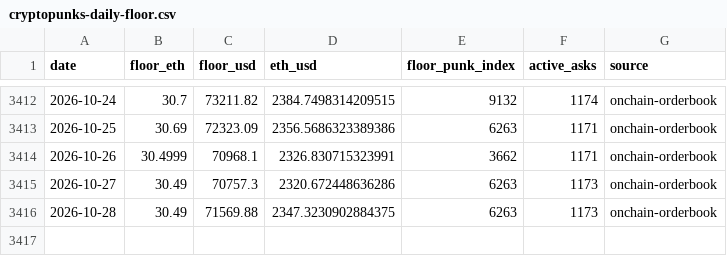
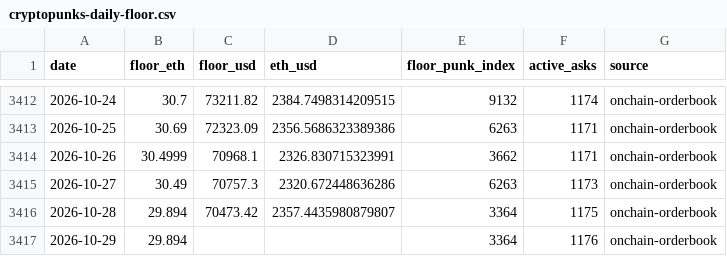
Before and after one commit to punkprice-data/cryptopunks-floor, a CSV file: data/cryptopunks-daily-floor.csv, drawn as a sheet; only a part is shown, gaps mark what is left out.

```diff
--- a/data/cryptopunks-daily-floor.csv
+++ b/data/cryptopunks-daily-floor.csv
@@ -3415,2 +3415,3 @@ date,floor_eth,floor_usd,eth_usd,floor_punk_index,active_asks,source
 2026-10-27,30.49,70757.3,2320.672448636286,6263,1173,onchain-orderbook
-2026-10-28,30.49,71569.88,2347.3230902884375,6263,1173,onchain-orderbook
+2026-10-28,29.894,70473.42,2357.4435980879807,3364,1175,onchain-orderbook
+2026-10-29,29.894,,,3364,1176,onchain-orderbook
```
Also changed, not shown: data/pnkstr-daily-premium.csv.
